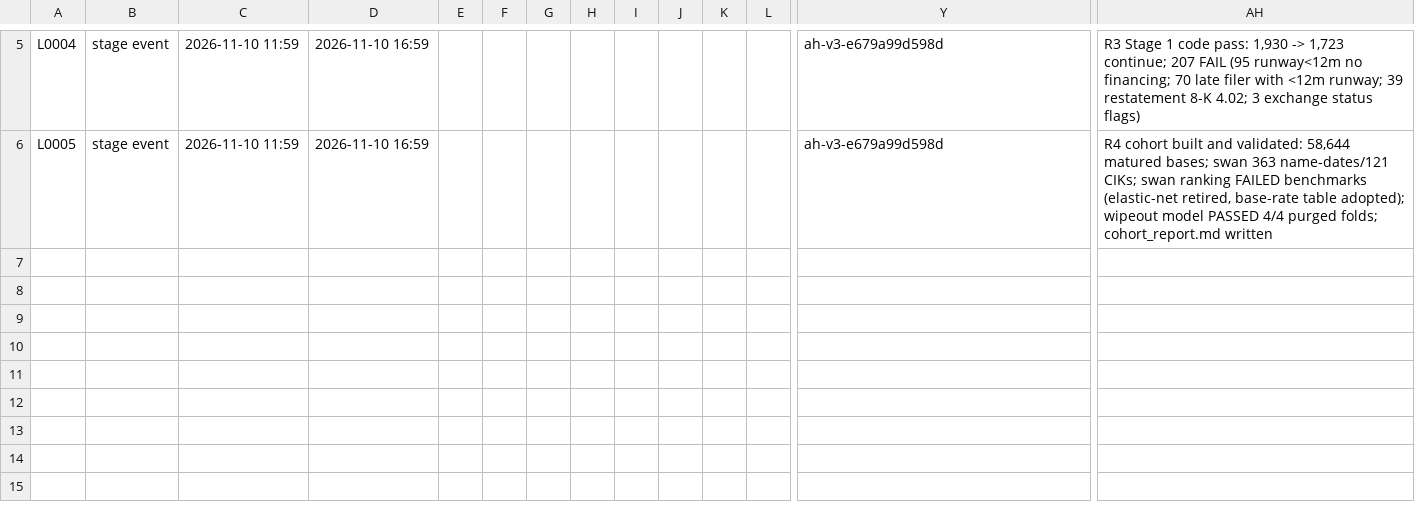
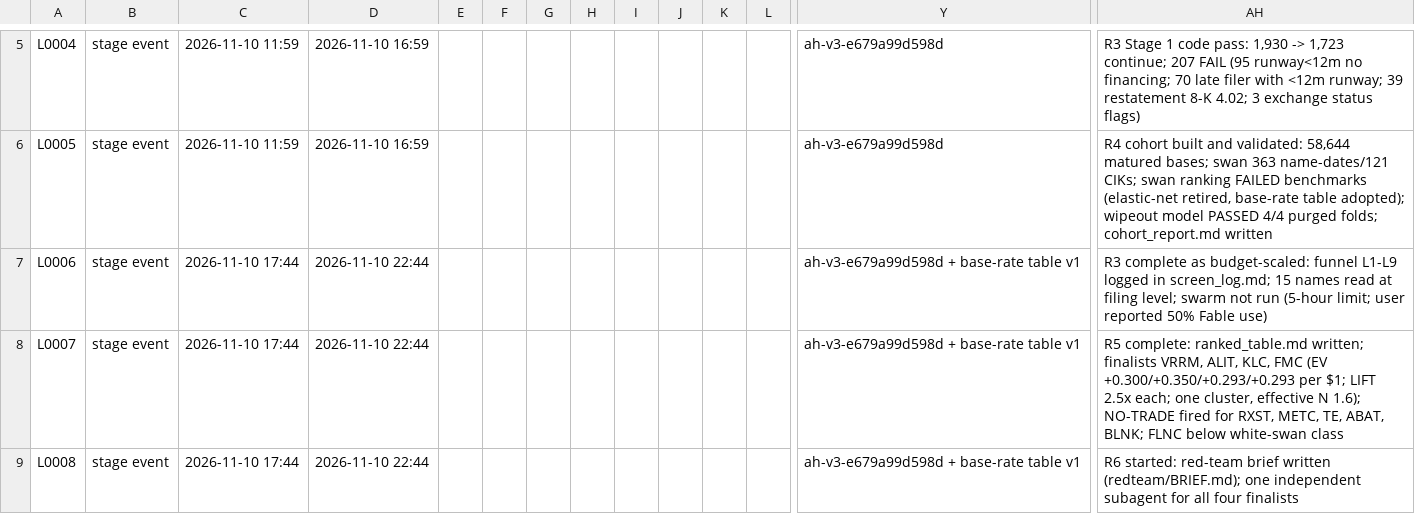
Before and after one commit to javedrafiuddin/parson, a CSV file: asymmetry-hunter-state/ledger.csv, drawn as a sheet; only a part is shown, gaps mark what is left out; rows hold the shown columns only; the diff names each change by its address in the sheet, - before the commit and + after, or states it on an @@ line.

```diff
--- a/asymmetry-hunter-state/ledger.csv
+++ b/asymmetry-hunter-state/ledger.csv
+row 7: L0006 | stage event | 2026-11-10 17:44 | 2026-11-10 22:44 |  |  |  |  |  |  |  |  | ah-v3-e679a99d598d + base-rate table v1 | R3 complete as budget-scaled: funnel L1-L9 logged in screen_log.md; 15 names read at filing level; swarm not run (5-hour limit; user reported 50% Fable use)
+row 8: L0007 | stage event | 2026-11-10 17:44 | 2026-11-10 22:44 |  |  |  |  |  |  |  |  | ah-v3-e679a99d598d + base-rate table v1 | R5 complete: ranked_table.md written; finalists VRRM, ALIT, KLC, FMC (EV +0.300/+0.350/+0.293/+0.293 per $1; LIFT 2.5x each; one cluster, effective N 1.6); NO-TRADE fired for RXST, METC, TE, ABAT, BLNK; FLNC below white-swan class
+row 9: L0008 | stage event | 2026-11-10 17:44 | 2026-11-10 22:44 |  |  |  |  |  |  |  |  | ah-v3-e679a99d598d + base-rate table v1 | R6 started: red-team brief written (redteam/BRIEF.md); one independent subagent for all four finalists
```
Also changed, not shown: 16 other files.
